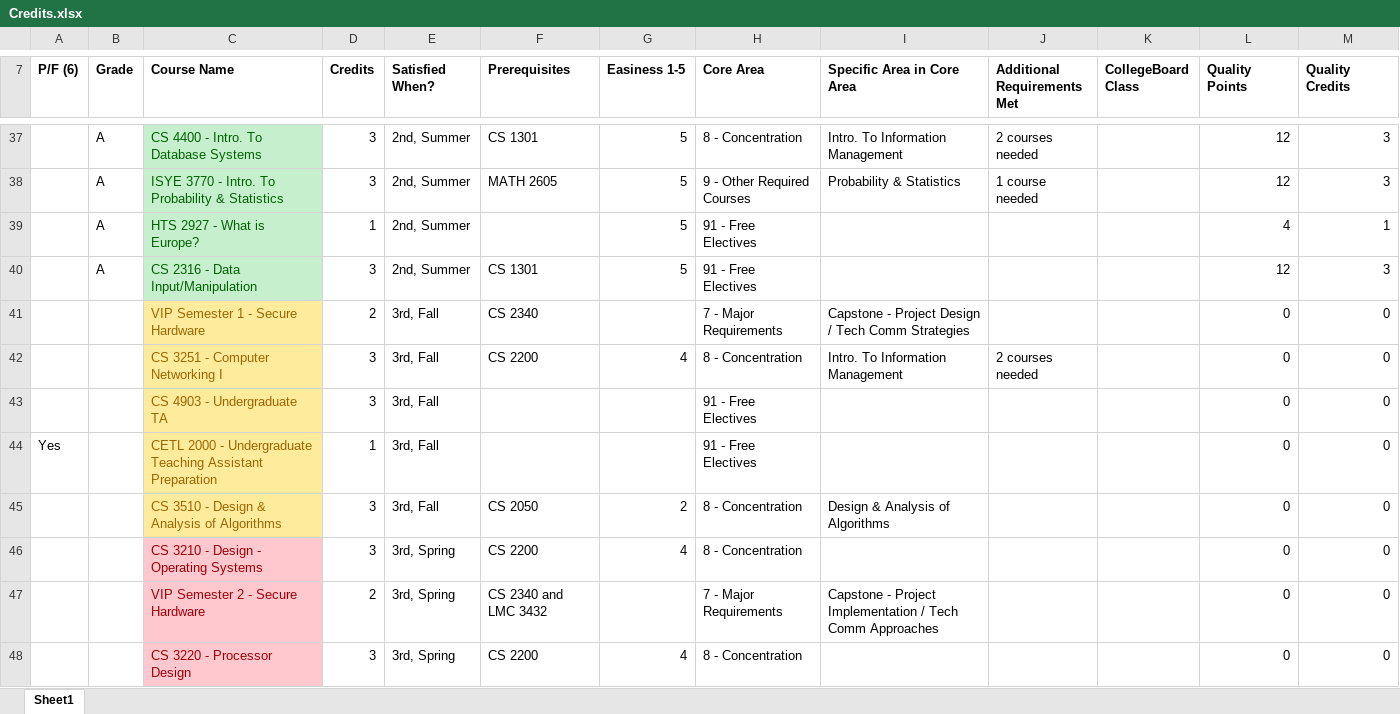
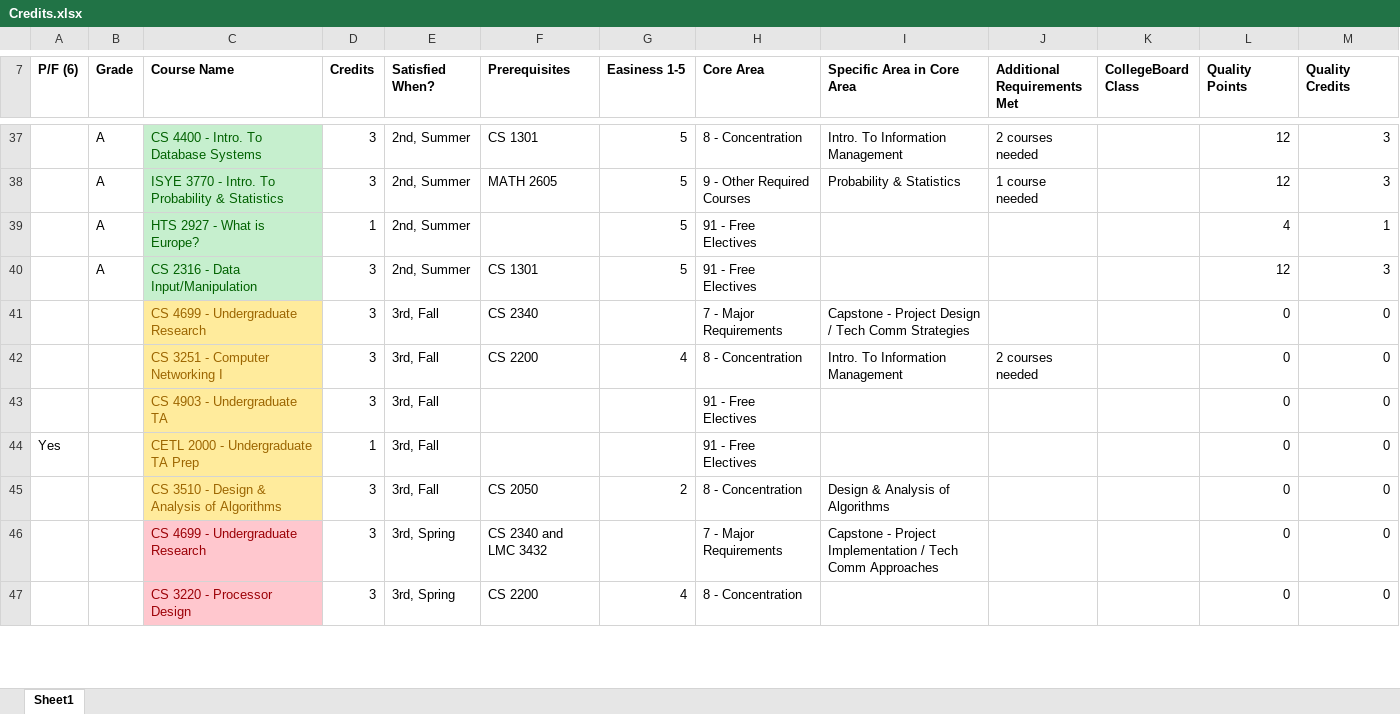
Before and after one commit to sidsenkumar11/sidsenkumar11.github.io, an Excel workbook: resources/Credits.xlsx, sheet Sheet1, drawn as a sheet; only a part is shown, gaps mark what is left out; values as stored, in another font and other column widths than the file's, no borders; removed rows and columns are numbered as before the commit, all else as after; the diff covers the shown part only; the diff names each change by its address in the sheet, - before the commit and + after, or states it on an @@ line.

Commit message:
Updated Credits

```diff
--- a/resources/Credits.xlsx (sheet Sheet1)
+++ b/resources/Credits.xlsx (sheet Sheet1)
-C41 (Course Name): VIP Semester 1 - Secure Hardware
+C41 (Course Name): CS 4699 - Undergraduate Research
-D41 (Credits): 2
+D41 (Credits): 3
-C44 (Course Name): CETL 2000 - Undergraduate Teaching Assistant Preparation
+C44 (Course Name): CETL 2000 - Undergraduate TA Prep
-row 46:  |  | CS 3210 - Design - Operating Systems | 3 | 3rd, Spring | CS 2200 | 4 | 8 - Concentration |  |  |  | 0 | 0
-C46 (Course Name): VIP Semester 2 - Secure Hardware
+C46 (Course Name): CS 4699 - Undergraduate Research
-D46 (Credits): 2
+D46 (Credits): 3
```
Also changed, not shown: 1 added row, 1 removed row and 14 edited cells elsewhere in this sheet, formulas that keep their value.
